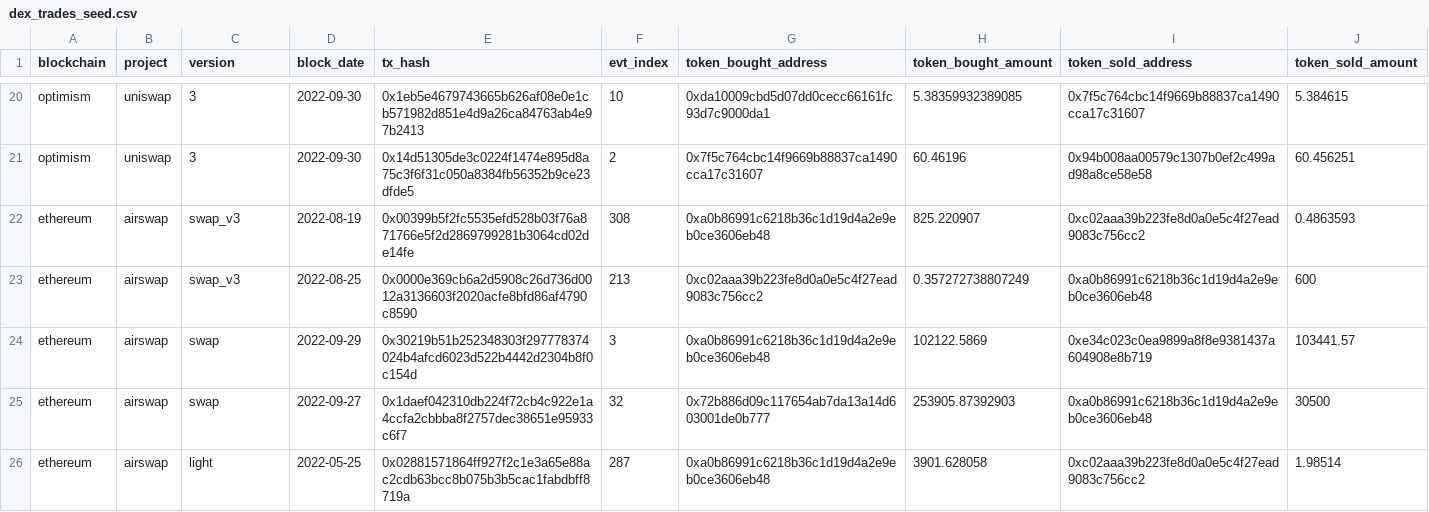
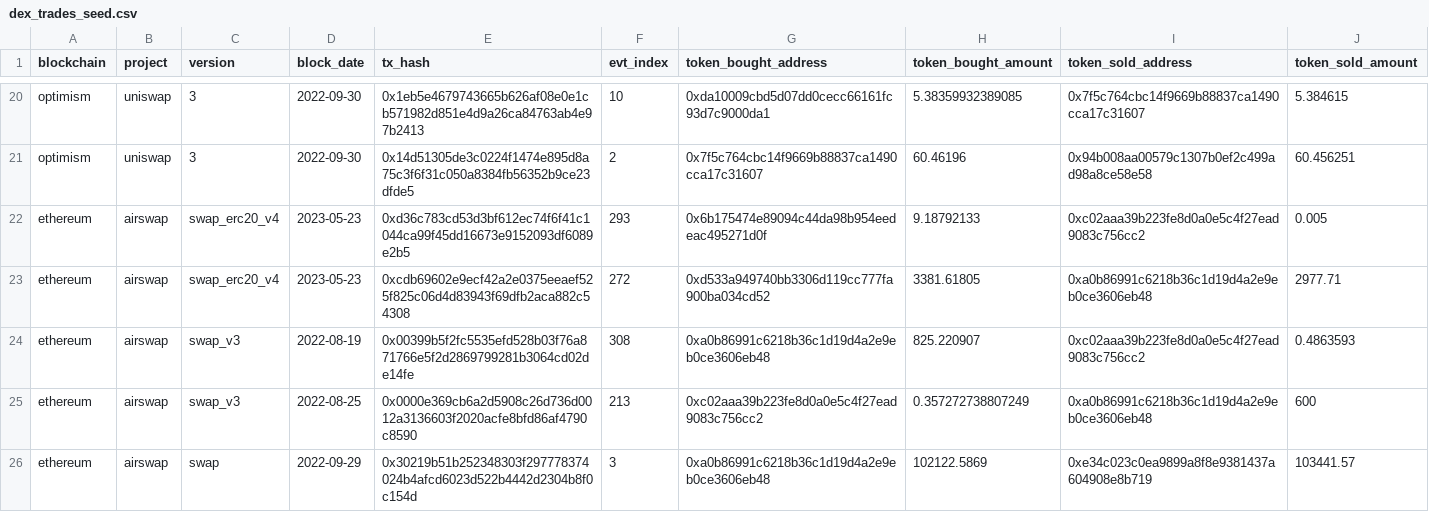
Before and after one commit to olgafetisova/spellbook, a CSV file: seeds/dex/trades/dex_trades_seed.csv, drawn as a sheet; only a part is shown, gaps mark what is left out; the shorter side is filled out with more unchanged rows; the diff names each change by its address in the sheet, - before the commit and + after, or states it on an @@ line.

Commit message:
Add Airswap v4 ERC20 swaps (#3404)
* Add Airswap v4 ERC20 swaps to trades

* Remove 'prod_exclude' for Airswap trades

---------

Co-authored-by: Huang Geyang <Sukebeta@outlook.com>
Co-authored-by: jeff-dude <102681548+jeff-dude@users.noreply.github.com>

```diff
--- a/seeds/dex/trades/dex_trades_seed.csv
+++ b/seeds/dex/trades/dex_trades_seed.csv
+row 22: ethereum | airswap | swap_erc20_v4 | 2023-05-23 | 0xd36c783cd53d3bf612ec74f6f41c1044ca99f45dd16673e9152093df6089e2b5 | 293 | 0x6b175474e89094c44da98b954eedeac495271d0f | 9.18792133 | 0xc02aaa39b223fe8d0a0e5c4f27ead9083c756cc2 | 0.005
+row 23: ethereum | airswap | swap_erc20_v4 | 2023-05-23 | 0xcdb69602e9ecf42a2e0375eeaef525f825c06d4d83943f69dfb2aca882c54308 | 272 | 0xd533a949740bb3306d119cc777fa900ba034cd52 | 3381.61805 | 0xa0b86991c6218b36c1d19d4a2e9eb0ce3606eb48 | 2977.71
```
Also changed, not shown: 4 other files.
